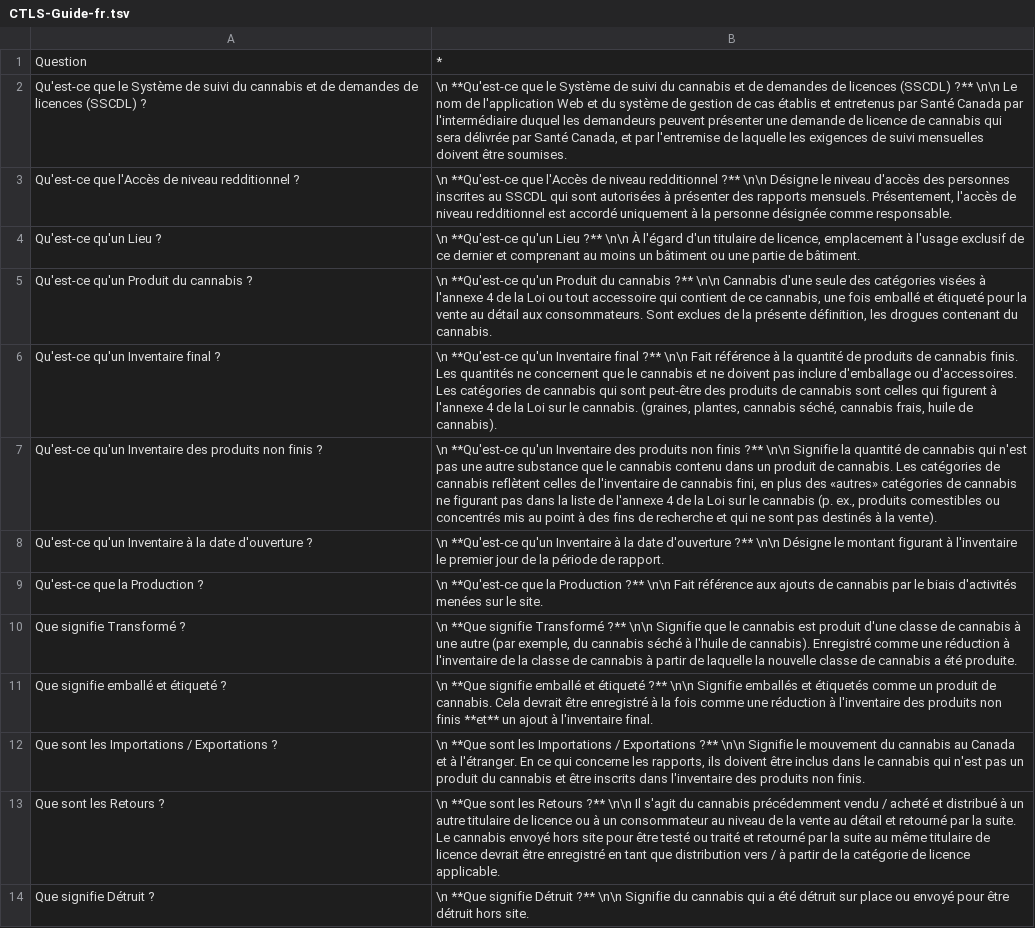
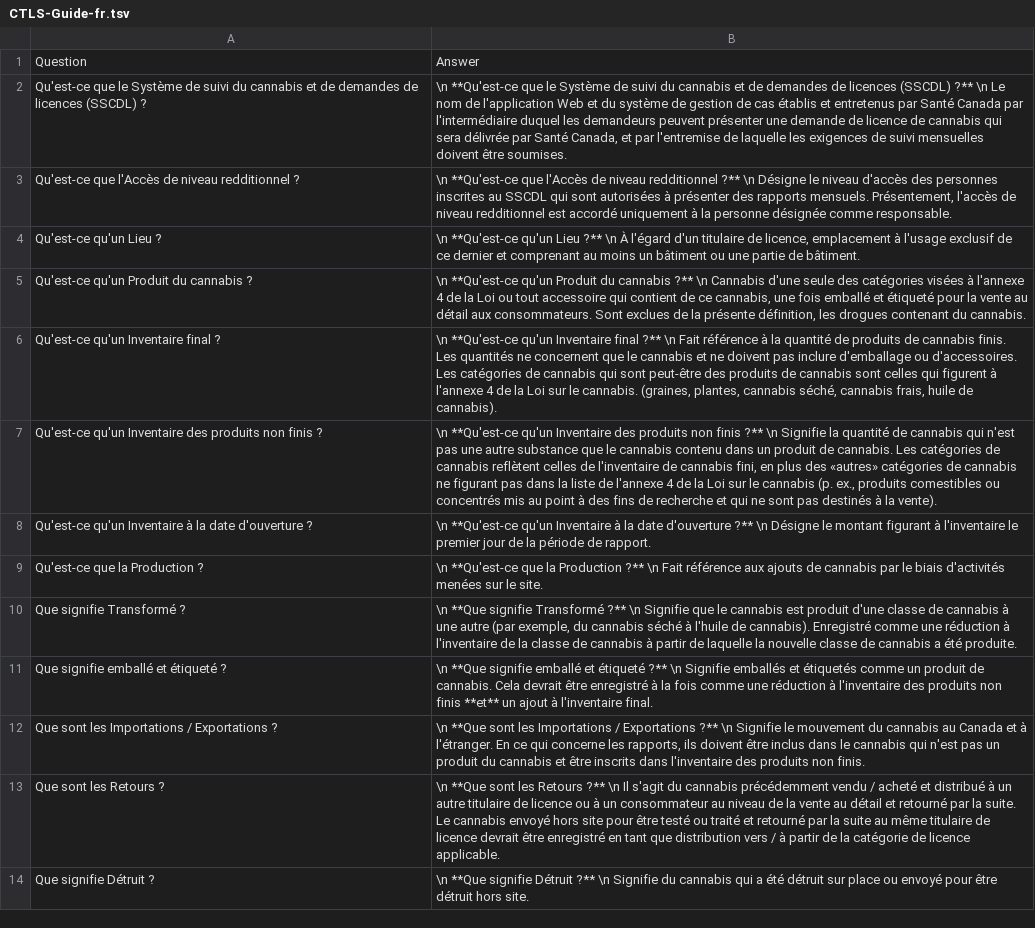
Before and after one commit to DrSylvain/cannabis-knights, a TSV file: KB/CTLS-Guide-fr.tsv, drawn as a sheet; only a part is shown; the diff covers the shown part only; the diff names each change by its address in the sheet, - before the commit and + after, or states it on an @@ line.

```diff
--- a/KB/CTLS-Guide-fr.tsv
+++ b/KB/CTLS-Guide-fr.tsv
-B1: *
+B1: Answer
-B2: …(SSCDL) ?** \n\n Le nom…
+B2: …(SSCDL) ?** \n Le nom…
-B3: …redditionnel ?** \n\n Désigne le…
+B3: …redditionnel ?** \n Désigne le…
-B4: …Lieu ?** \n\n À l'égard…
+B4: …Lieu ?** \n À l'égard…
-B5: …cannabis ?** \n\n Cannabis d'une…
+B5: …cannabis ?** \n Cannabis d'une…
-B6: …final ?** \n\n Fait référence…
+B6: …final ?** \n Fait référence…
-B7: …finis ?** \n\n Signifie la…
+B7: …finis ?** \n Signifie la…
-B8: …d'ouverture ?** \n\n Désigne le…
+B8: …d'ouverture ?** \n Désigne le…
-B9: …Production ?** \n\n Fait référence…
+B9: …Production ?** \n Fait référence…
-B10: …Transformé ?** \n\n Signifie que…
+B10: …Transformé ?** \n Signifie que…
-B11: …étiqueté ?** \n\n Signifie emballés…
+B11: …étiqueté ?** \n Signifie emballés…
-B12: …Exportations ?** \n\n Signifie le…
+B12: …Exportations ?** \n Signifie le…
-B13: …Retours ?** \n\n Il s'agit…
+B13: …Retours ?** \n Il s'agit…
-B14: …Détruit ?** \n\n Signifie du…
+B14: …Détruit ?** \n Signifie du…
```
Also changed, not shown: 22 edited cells elsewhere in this file, KB/CTLS-Guide-en.tsv, KB/Email-FAQ-en.tsv, 3 other files.
